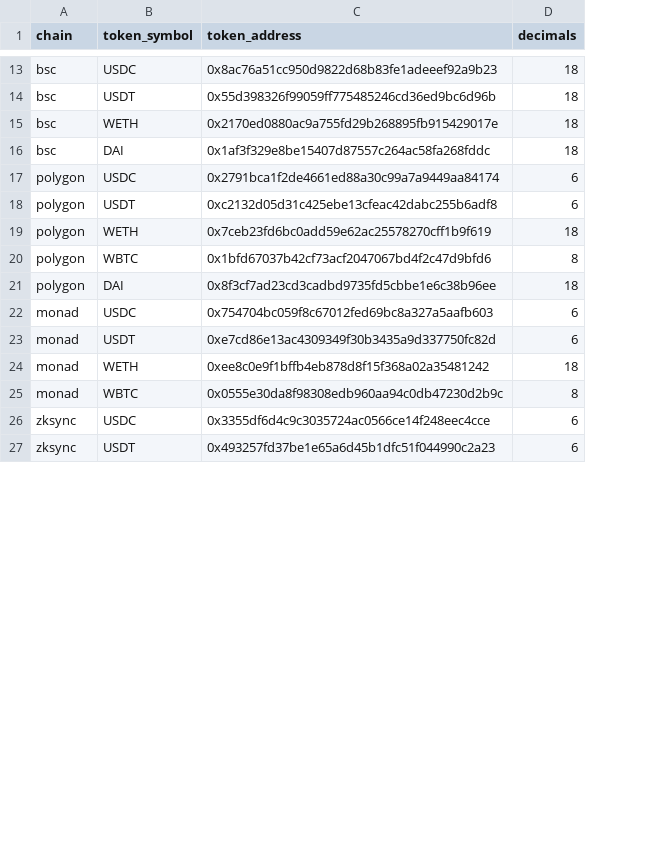
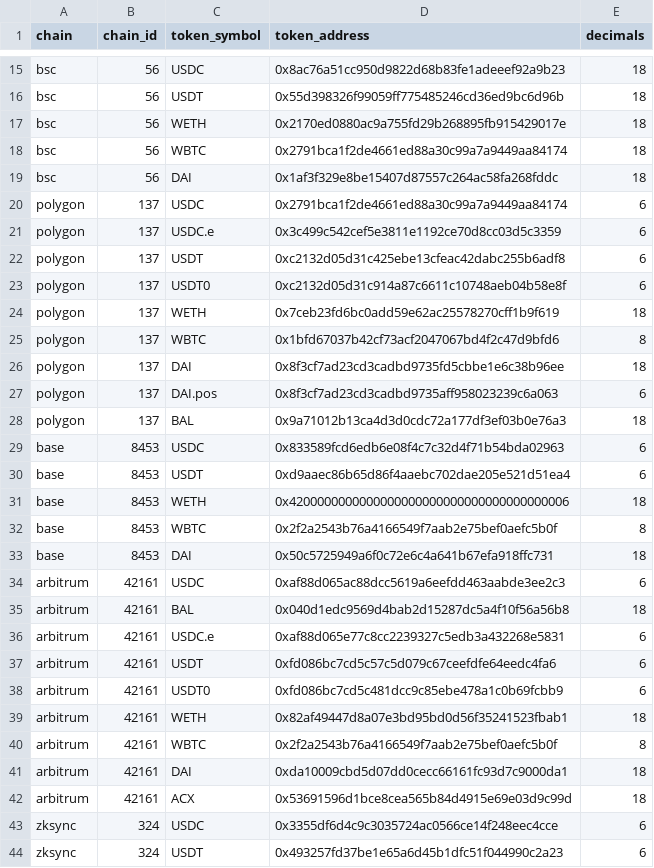
Before and after one commit to 0xlong/across-analytics, a CSV file: data/seeds/token_metadata.csv, drawn as a sheet; only a part is shown, gaps mark what is left out; addresses are those after the commit; the diff covers the shown part only; the diff names each change by its address in the sheet, - before the commit and + after, or states it on an @@ line.

```diff
--- a/data/seeds/token_metadata.csv
+++ b/data/seeds/token_metadata.csv
+column B (chain_id), rows 15-17: all 56; rows 19-20: 56 | 137; row 22: 137; rows 24-26: all 137; row 29: 8453; row 37: 42161; rows 39-40: 42161 | 42161; rows 43-44: 324 | 324
+row 18: bsc | 56 | WBTC | 0x2791bca1f2de4661ed88a30c99a7a9449aa84174 | 18
+row 21: polygon | 137 | USDC.e | 0x3c499c542cef5e3811e1192ce70d8cc03d5c3359 | 6
+row 23: polygon | 137 | USDT0 | 0xc2132d05d31c914a87c6611c10748aeb04b58e8f | 6
+row 27: polygon | 137 | DAI.pos | 0x8f3cf7ad23cd3cadbd9735aff958023239c6a063 | 6
+row 28: polygon | 137 | BAL | 0x9a71012b13ca4d3d0cdc72a177df3ef03b0e76a3 | 18
-A29 (chain): monad
+A29 (chain): base
-D29 (token_address): 0x754704bc059f8c67012fed69bc8a327a5aafb603
+D29 (token_address): 0x833589fcd6edb6e08f4c7c32d4f71b54bda02963
+row 30: base | 8453 | USDT | 0xd9aaec86b65d86f4aaebc702dae205e521d51ea4 | 6
+row 31: base | 8453 | WETH | 0x4200000000000000000000000000000000000006 | 18
+row 32: base | 8453 | WBTC | 0x2f2a2543b76a4166549f7aab2e75bef0aefc5b0f | 8
@@ row 34 moved to row 33: base @@
@@ row 35 moved to row 34: arbitrum @@
+row 35: arbitrum | 42161 | BAL | 0x040d1edc9569d4bab2d15287dc5a4f10f56a56b8 | 18
+row 36: arbitrum | 42161 | USDC.e | 0xaf88d065e77c8cc2239327c5edb3a432268e5831 | 6
-A37 (chain): monad
+A37 (chain): arbitrum
-D37 (token_address): 0xe7cd86e13ac4309349f30b3435a9d337750fc82d
+D37 (token_address): 0xfd086bc7cd5c57c5d079c67ceefdfe64eedc4fa6
+row 38: arbitrum | 42161 | USDT0 | 0xfd086bc7cd5c481dcc9c85ebe478a1c0b69fcbb9 | 6
-A39:A40 (chain): monad
+A39:A40 (chain): arbitrum
-D39 (token_address): 0xee8c0e9f1bffb4eb878d8f15f368a02a35481242
+D39 (token_address): 0x82af49447d8a07e3bd95bd0d56f35241523fbab1
-D40 (token_address): 0x0555e30da8f98308edb960aa94c0db47230d2b9c
+D40 (token_address): 0x2f2a2543b76a4166549f7aab2e75bef0aefc5b0f
+row 41: arbitrum | 42161 | DAI | 0xda10009cbd5d07dd0cecc66161fc93d7c9000da1 | 18
+row 42: arbitrum | 42161 | ACX | 0x53691596d1bce8cea565b84d4915e69e03d9c99d | 18
```
Also changed, not shown: 10 added rows, 3 removed rows, 2 moved rows and 16 edited cells elsewhere in this file, 38 other files.
